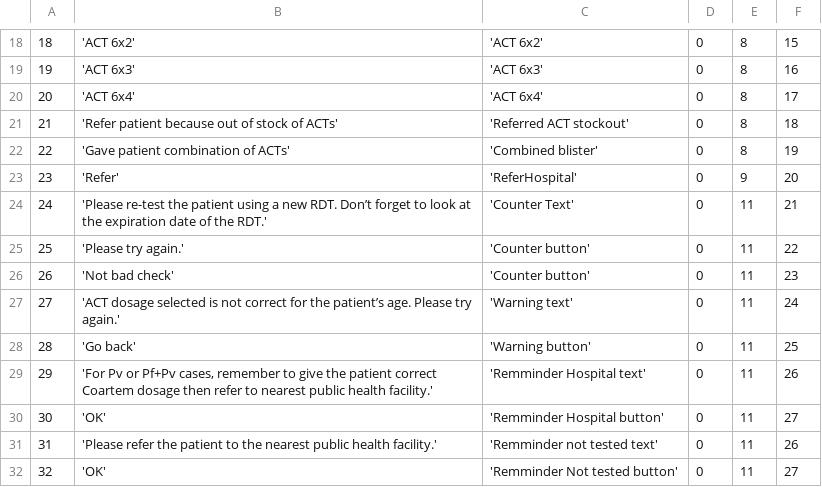
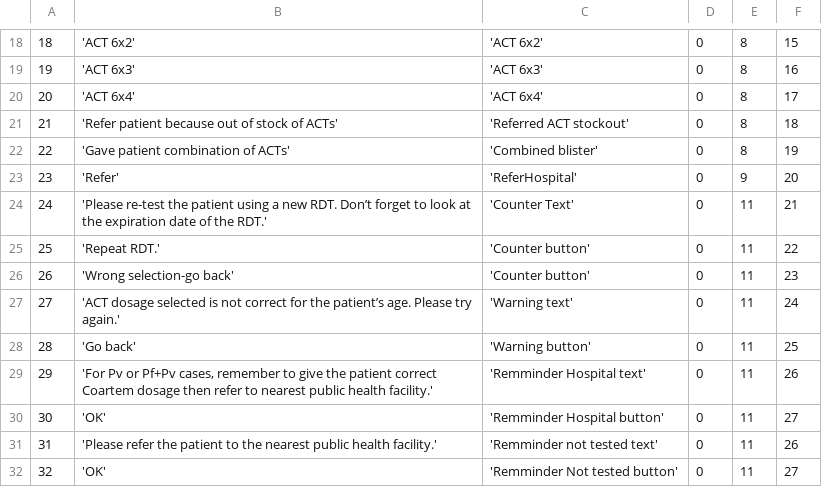
Before and after one commit to EyeSeeTea/pictureapp, a CSV file: app/src/laos/assets/Options.csv, drawn as a sheet; only a part is shown, gaps mark what is left out.

Commit message:
options changes

```diff
--- a/app/src/laos/assets/Options.csv
+++ b/app/src/laos/assets/Options.csv
@@ -24,4 +24,4 @@
 24;'Please re-test the patient using a new RDT. Don’t forget to look at the expiration date of the RDT.';'Counter Text';0;11;21
-25;'Please try again.';'Counter button';0;11;22
-26;'Not bad check';'Counter button';0;11;23
+25;'Repeat RDT.';'Counter button';0;11;22
+26;'Wrong selection-go back';'Counter button';0;11;23
 27;'ACT dosage selected is not correct for the patient’s age. Please try again.';'Warning text';0;11;24
```
